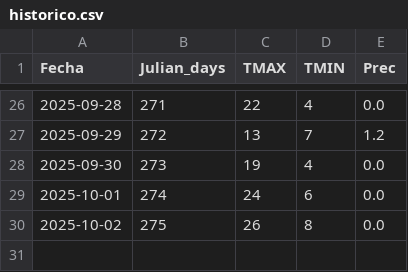
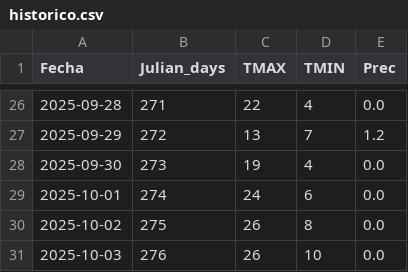
Before and after one commit to PREDWEEM/HIRSHIN2, a CSV file: data/historico.csv, drawn as a sheet; only a part is shown, gaps mark what is left out.

```diff
--- a/data/historico.csv
+++ b/data/historico.csv
@@ -30 +30,2 @@ Fecha,Julian_days,TMAX,TMIN,Prec
 2025-10-02,275,26,8,0.0
+2025-10-03,276,26,10,0.0
```
